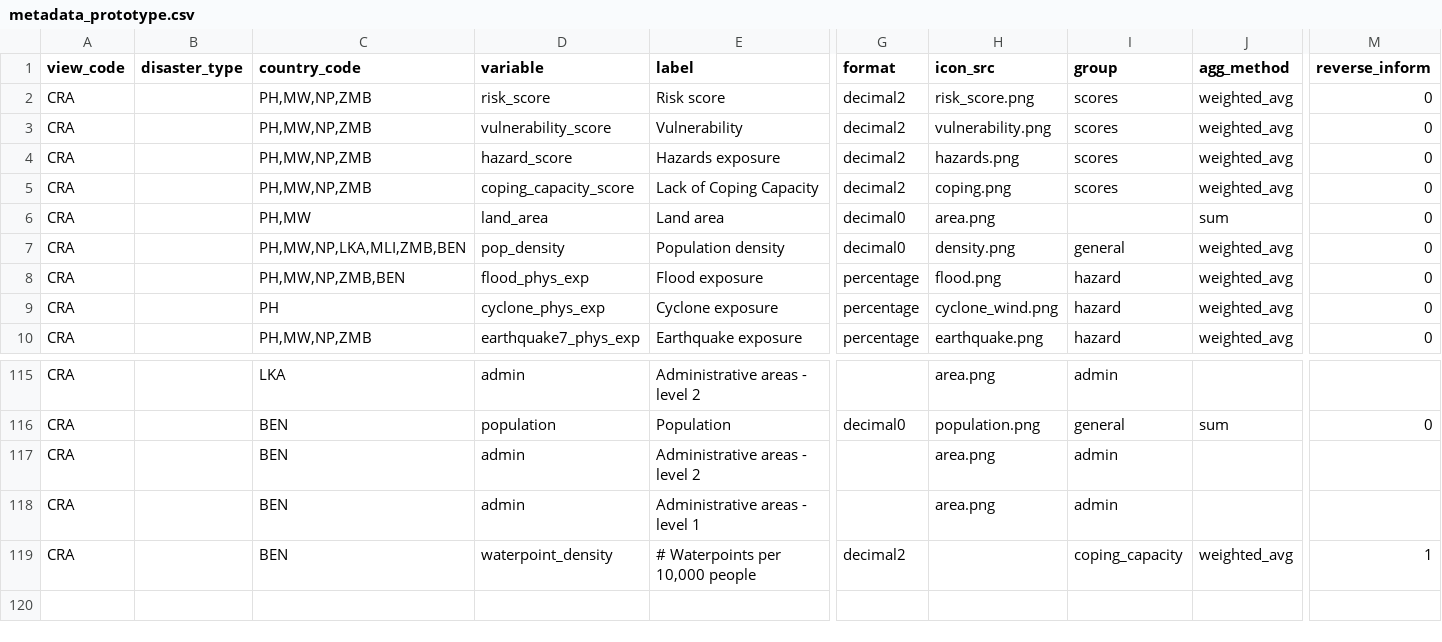
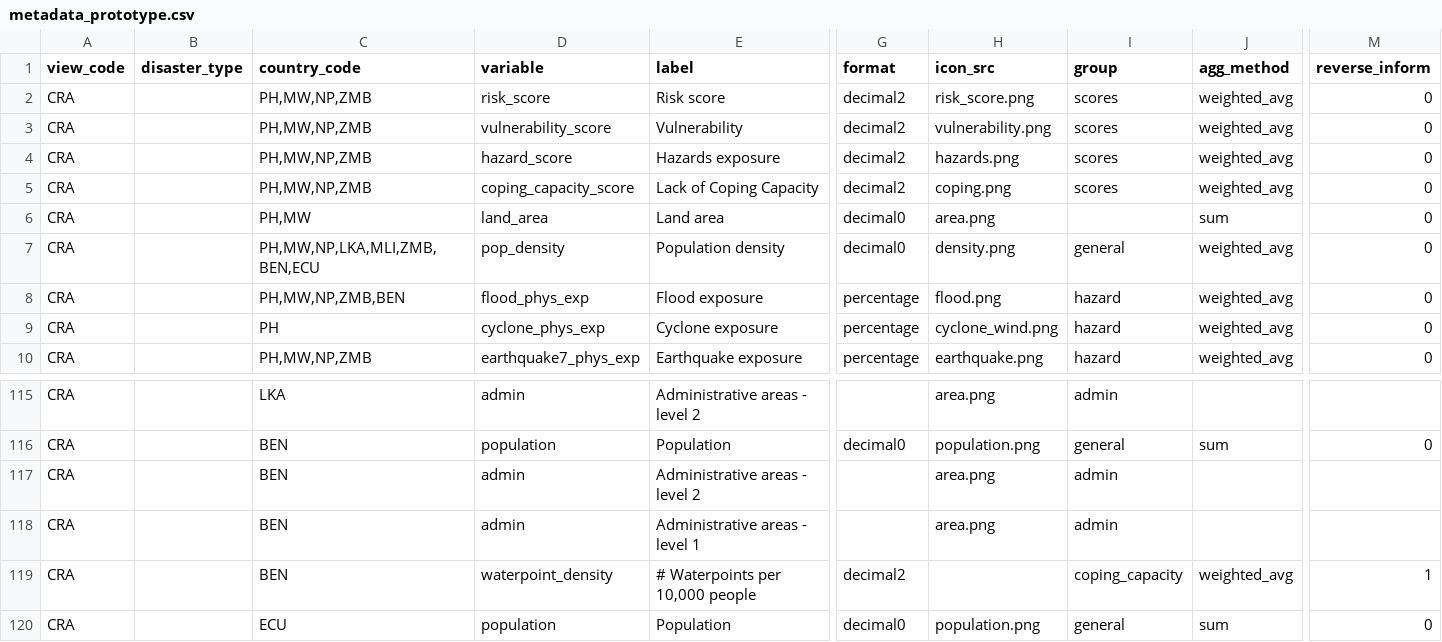
Before and after one commit to rodekruis/CommunityRisk, a CSV file: data/public/metadata_prototype.csv, drawn as a sheet; only a part is shown, gaps mark what is left out; rows hold the shown columns only; the diff names each change by its address in the sheet, - before the commit and + after, or states it on an @@ line.

```diff
--- a/data/public/metadata_prototype.csv
+++ b/data/public/metadata_prototype.csv
-C7 (country_code): PH,MW,NP,LKA,MLI,ZMB,BEN
+C7 (country_code): PH,MW,NP,LKA,MLI,ZMB,BEN,ECU
+row 120: CRA |  | ECU | population | Population | decimal0 | population.png | general | sum | 0
```
Also changed, not shown: data/public/country_metadata.csv, 5 other files.
